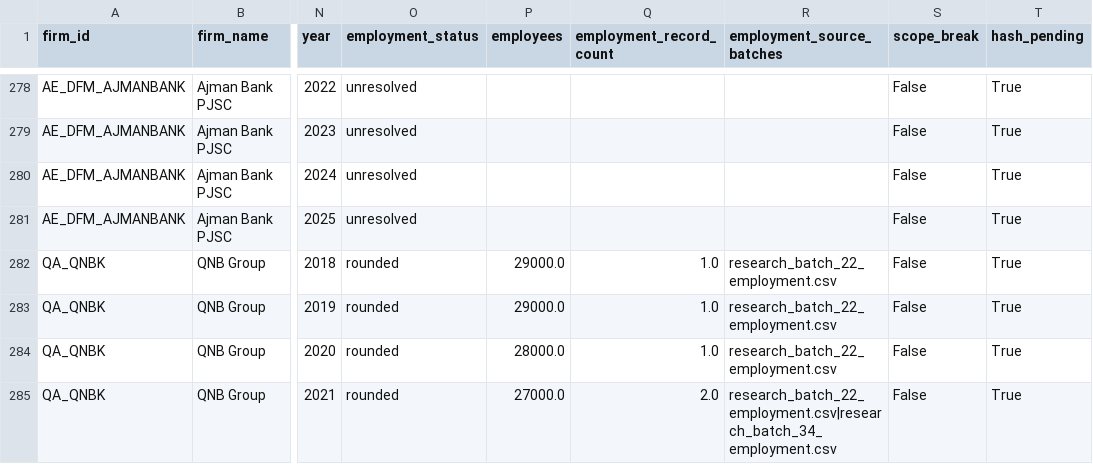
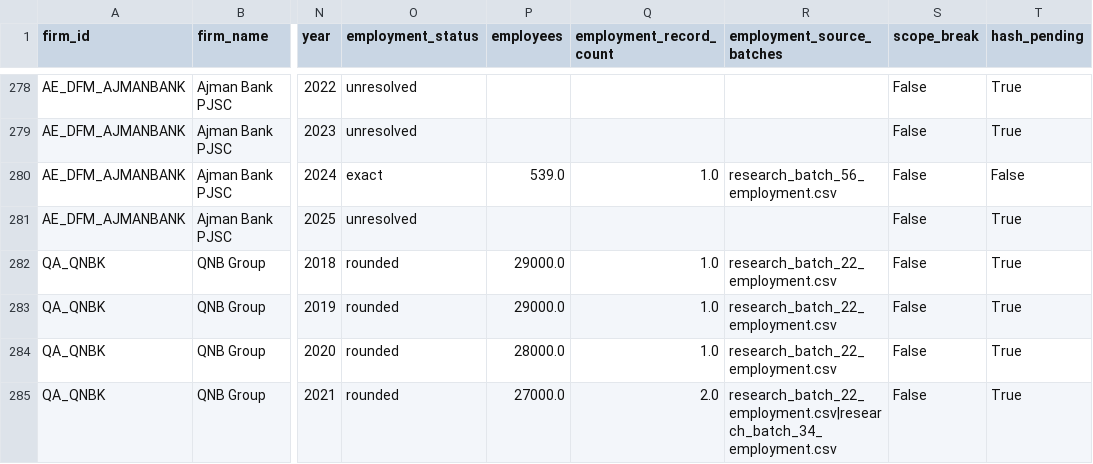
Before and after one commit to layan985/mena-firm-ai-labor-adjustment, a CSV file: data/interim/pilot_50_coverage.csv, drawn as a sheet; only a part is shown, gaps mark what is left out; the diff names each change by its address in the sheet, - before the commit and + after, or states it on an @@ line.

```diff
--- a/data/interim/pilot_50_coverage.csv
+++ b/data/interim/pilot_50_coverage.csv
-O280 (employment_status): unresolved
+O280 (employment_status): exact
-P280 (employees): (empty)
+P280 (employees): 539.0
-Q280 (employment_record_count): (empty)
+Q280 (employment_record_count): 1.0
-R280 (employment_source_batches): (empty)
+R280 (employment_source_batches): research_batch_56_employment.csv
-T280 (hash_pending): True
+T280 (hash_pending): False
```
Also changed, not shown: data/pilot/source_archive_manifest.csv, 1 other file.
